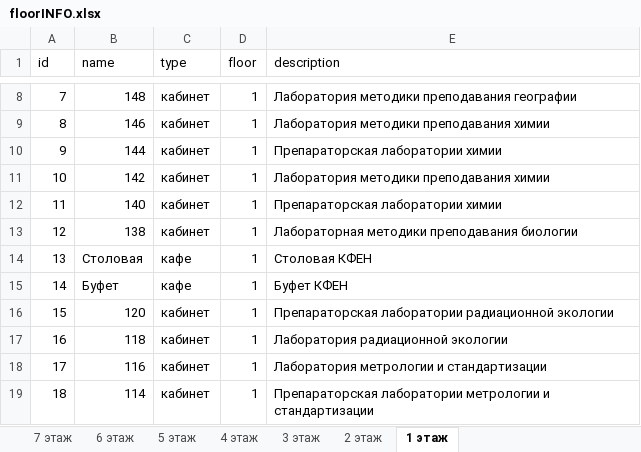
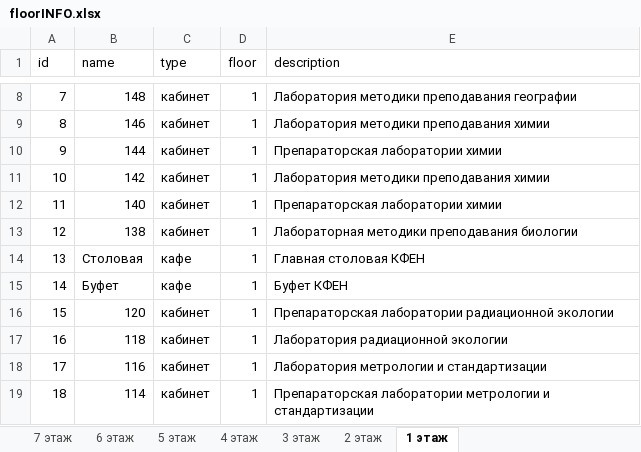
Before and after one commit to AndreyPotapovv/KFENmap, an Excel workbook: floorINFO.xlsx, sheet 1 этаж, drawn as a sheet; only a part is shown, gaps mark what is left out; values as stored, in another font and other column widths than the file's, no borders; the diff names each change by its address in the sheet, - before the commit and + after, or states it on an @@ line.

```diff
--- a/floorINFO.xlsx (sheet 1 этаж)
+++ b/floorINFO.xlsx (sheet 1 этаж)
-E14 (description): Столовая КФЕН
+E14 (description): Главная столовая КФЕН
```
Also changed, not shown: sheet 2 этаж, 29 other files.
